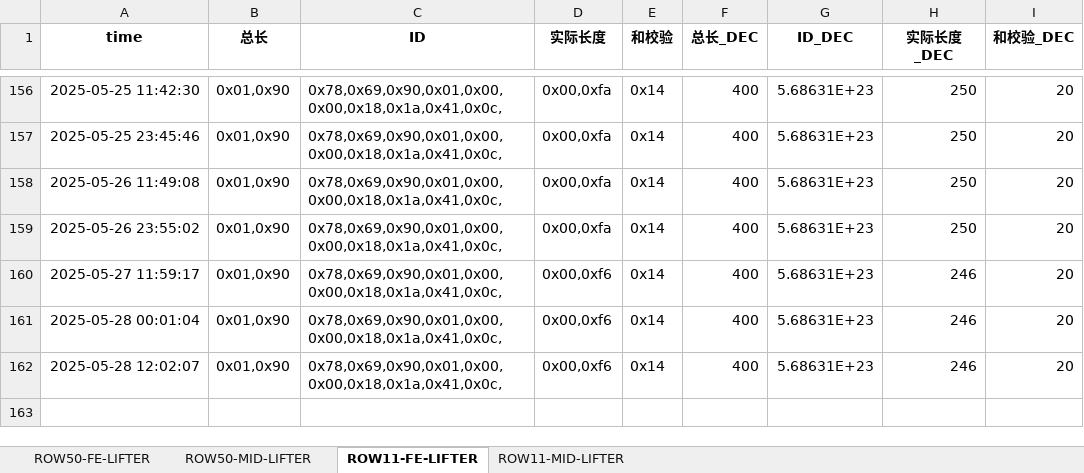
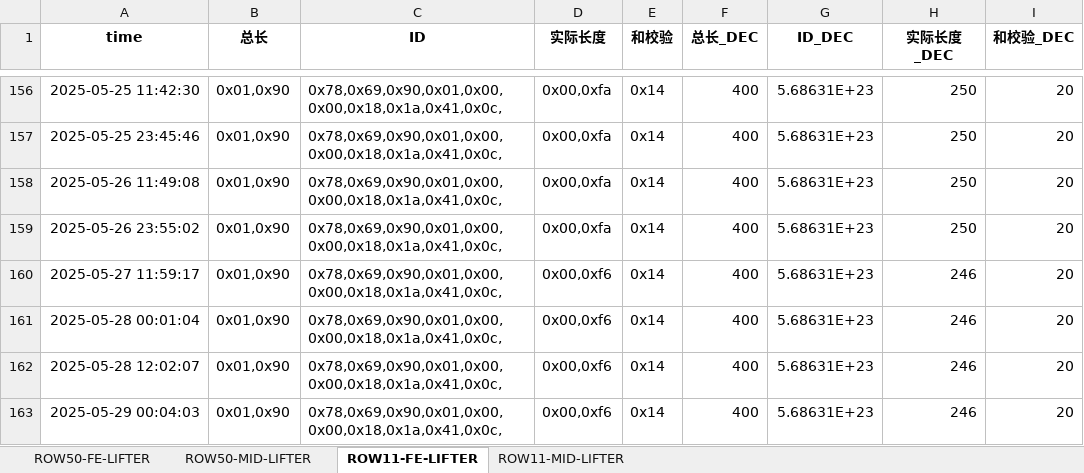
Before and after one commit to weichencsu/amman2503, an Excel workbook: SAG2_Database_update.xlsx, sheet ROW11-FE-LIFTER, drawn as a sheet; only a part is shown, gaps mark what is left out; values as stored, in another font and other column widths than the file's, no borders; the diff names each change by its address in the sheet, - before the commit and + after, or states it on an @@ line.

```diff
--- a/SAG2_Database_update.xlsx (sheet ROW11-FE-LIFTER)
+++ b/SAG2_Database_update.xlsx (sheet ROW11-FE-LIFTER)
+row 163: 2025-05-29 00:04:03 | 0x01,0x90 | 0x78,0x69,0x90,0x01,0x00,0x00,0x18,0x1a,0x41,0x0c, | 0x00,0xf6 | 0x14 | 400 | 5.68631E+23 | 246 | 20
```
Also changed, not shown: sheet ROW50-FE-LIFTER, sheet ROW11-MID-LIFTER.
